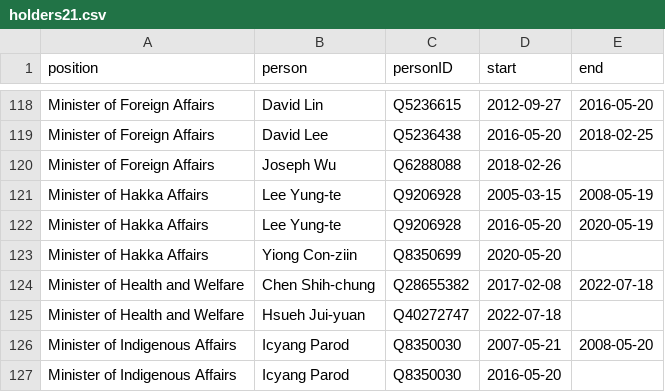
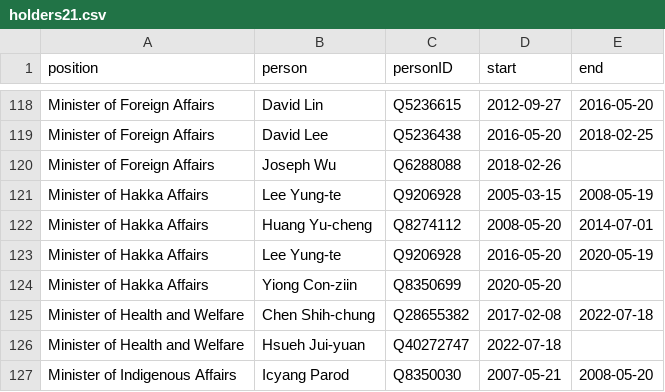
Before and after one commit to every-politician-scrapers/taiwan, a CSV file: html/holders21.csv, drawn as a sheet; only a part is shown, gaps mark what is left out; the shorter side is filled out with more unchanged rows.

```diff
--- a/html/holders21.csv
+++ b/html/holders21.csv
@@ -121,2 +121,3 @@ Minister of Foreign Affairs,Joseph Wu,Q6288088,2018-02-26,
 Minister of Hakka Affairs,Lee Yung-te,Q9206928,2005-03-15,2008-05-19
+Minister of Hakka Affairs,Huang Yu-cheng,Q8274112,2008-05-20,2014-07-01
 Minister of Hakka Affairs,Lee Yung-te,Q9206928,2016-05-20,2020-05-19
```
Also changed, not shown: html/bio.csv, html/successors.csv, 1 other file.
